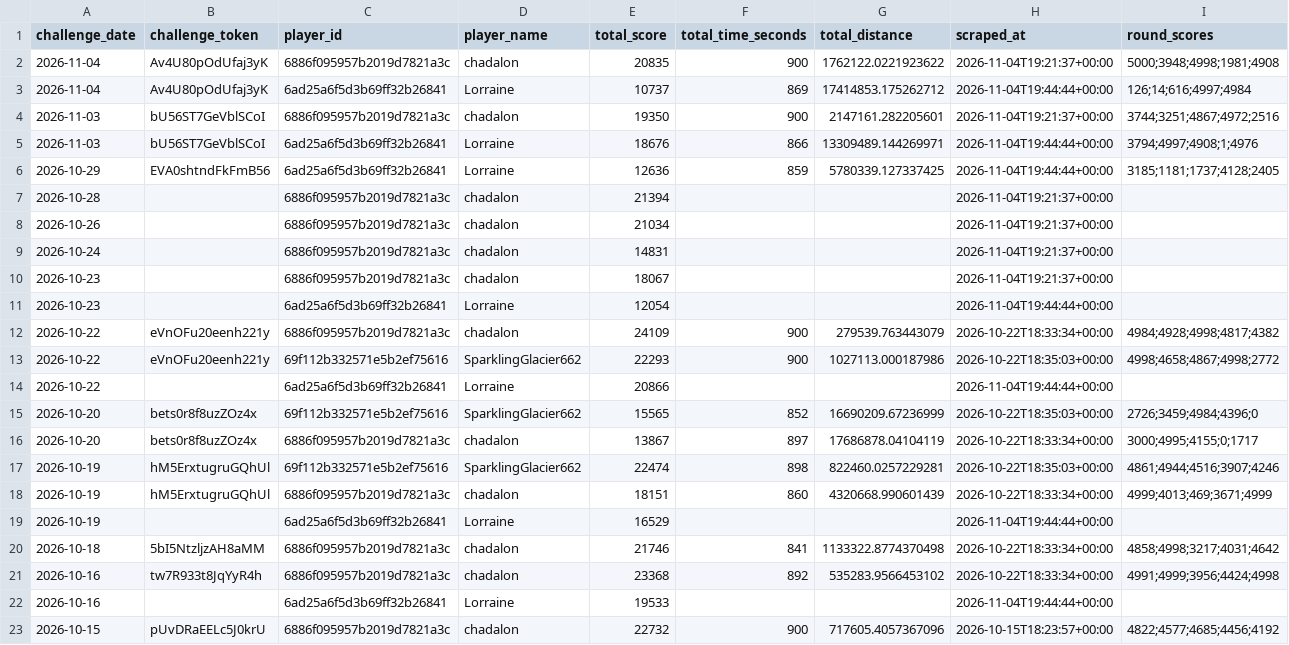
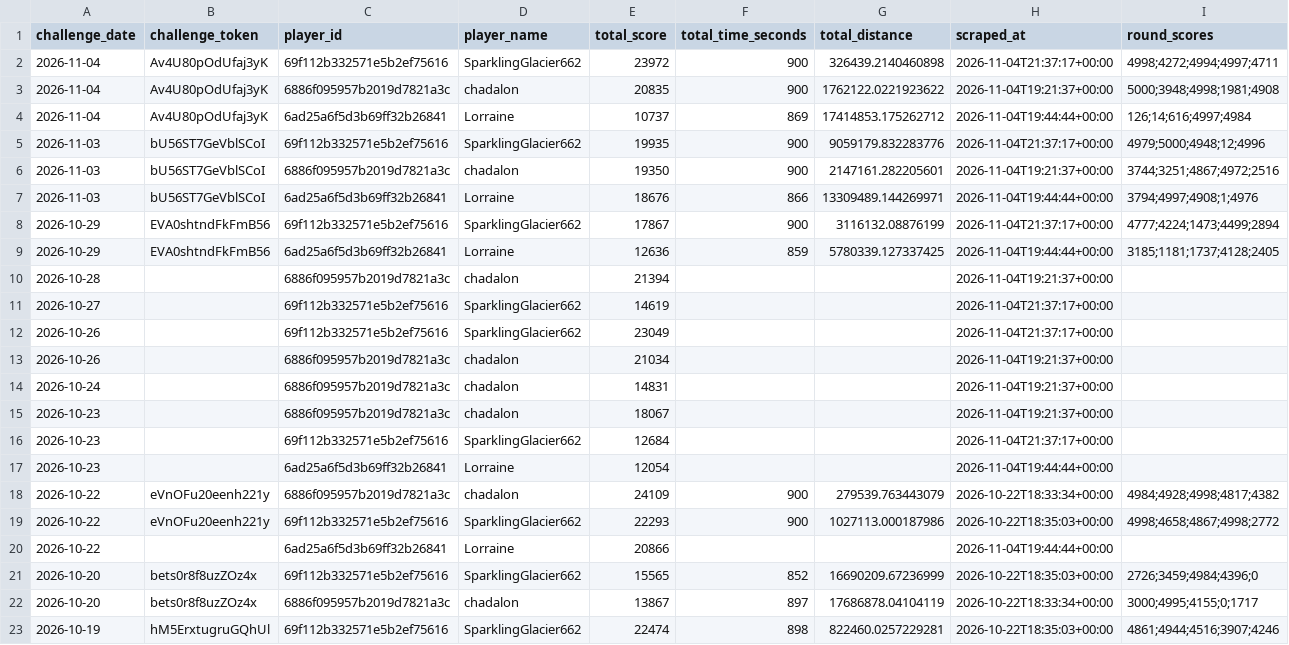
Before and after one commit to NexGenAnalytics/geoguessr-scores, a CSV file: scores.csv, drawn as a sheet; only a part is shown; the shorter side is filled out with more unchanged rows; the diff names each change by its address in the sheet, - before the commit and + after, or states it on an @@ line.

Commit message:
cws

```diff
--- a/scores.csv
+++ b/scores.csv
+row 2: 2026-11-04 | Av4U80pOdUfaj3yK | 69f112b332571e5b2ef75616 | SparklingGlacier662 | 23972 | 900 | 326439.2140460898 | 2026-11-04T21:37:17+00:00 | 4998;4272;4994;4997;4711
+row 5: 2026-11-03 | bU56ST7GeVblSCoI | 69f112b332571e5b2ef75616 | SparklingGlacier662 | 19935 | 900 | 9059179.832283776 | 2026-11-04T21:37:17+00:00 | 4979;5000;4948;12;4996
+row 8: 2026-10-29 | EVA0shtndFkFmB56 | 69f112b332571e5b2ef75616 | SparklingGlacier662 | 17867 | 900 | 3116132.08876199 | 2026-11-04T21:37:17+00:00 | 4777;4224;1473;4499;2894
+row 11: 2026-10-27 |  | 69f112b332571e5b2ef75616 | SparklingGlacier662 | 14619 |  |  | 2026-11-04T21:37:17+00:00
+row 12: 2026-10-26 |  | 69f112b332571e5b2ef75616 | SparklingGlacier662 | 23049 |  |  | 2026-11-04T21:37:17+00:00
+row 16: 2026-10-23 |  | 69f112b332571e5b2ef75616 | SparklingGlacier662 | 12684 |  |  | 2026-11-04T21:37:17+00:00
```
